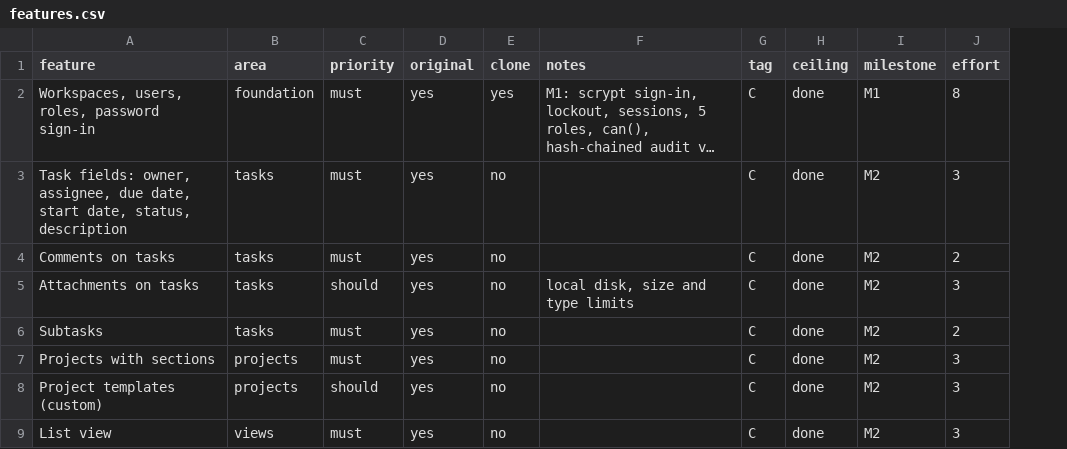
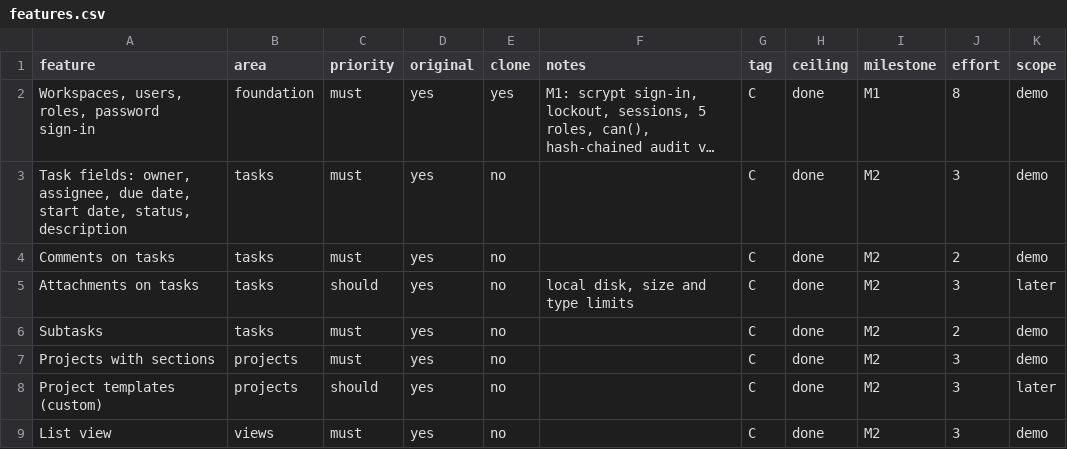
Before and after one commit to DaveOiE/replica-skill, a CSV file: replica/features.csv, drawn as a sheet; only a part is shown; long unchanged cells end in …; the diff covers the shown part only; the diff names each change by its address in the sheet, - before the commit and + after, or states it on an @@ line.

```diff
--- a/replica/features.csv
+++ b/replica/features.csv
+column K (scope), rows 2-9: demo | demo | demo | later | demo | demo | later | demo
```
Also changed, not shown: 1 added row and 5 edited cells elsewhere in this file, replica/milestones.csv, 7 other files.
